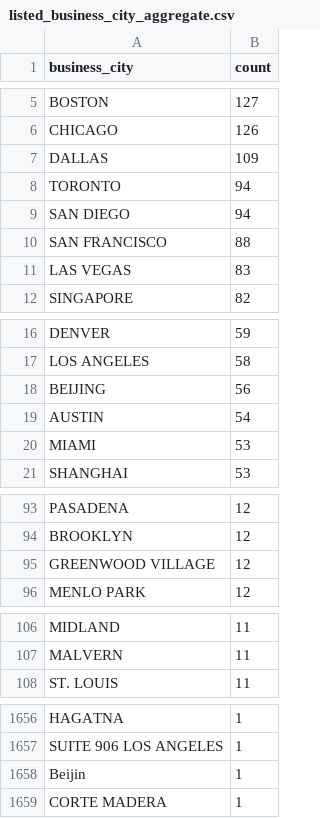
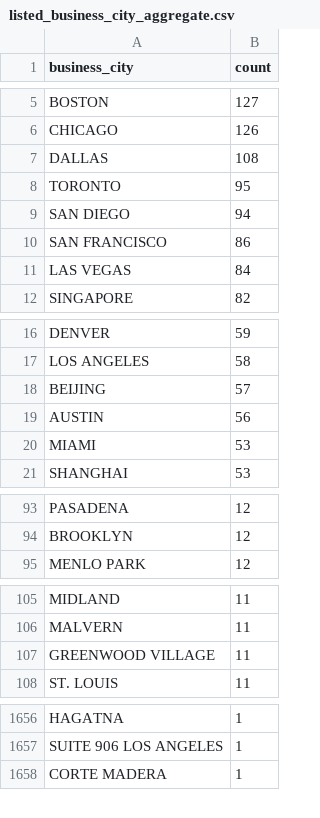
Before and after one commit to jlokos/datamule-indicators, a CSV file: data/filer_metadata/listed_business_city_aggregate.csv, drawn as a sheet; only a part is shown, gaps mark what is left out.

```diff
--- a/data/filer_metadata/listed_business_city_aggregate.csv
+++ b/data/filer_metadata/listed_business_city_aggregate.csv
@@ -6,7 +6,7 @@
 "CHICAGO","126"
-"DALLAS","109"
-"TORONTO","94"
+"DALLAS","108"
+"TORONTO","95"
 "SAN DIEGO","94"
-"SAN FRANCISCO","88"
-"LAS VEGAS","83"
+"SAN FRANCISCO","86"
+"LAS VEGAS","84"
 "SINGAPORE","82"
@@ -17,4 +17,4 @@
 "LOS ANGELES","58"
-"BEIJING","56"
-"AUSTIN","54"
+"BEIJING","57"
+"AUSTIN","56"
 "MIAMI","53"
@@ -94,3 +94,2 @@
 "BROOKLYN","12"
-"GREENWOOD VILLAGE","12"
 "MENLO PARK","12"
@@ -107,2 +106,3 @@
 "MALVERN","11"
+"GREENWOOD VILLAGE","11"
 "ST. LOUIS","11"
@@ -1657,3 +1657,2 @@
 "SUITE 906 LOS ANGELES","1"
-"Beijin","1"
 "CORTE MADERA","1"
```
Also changed, not shown: data/filer_metadata/listed_category_aggregates.csv, data/filer_metadata/listed_fiscalYearEnd_aggregates.csv, 32 other files.
